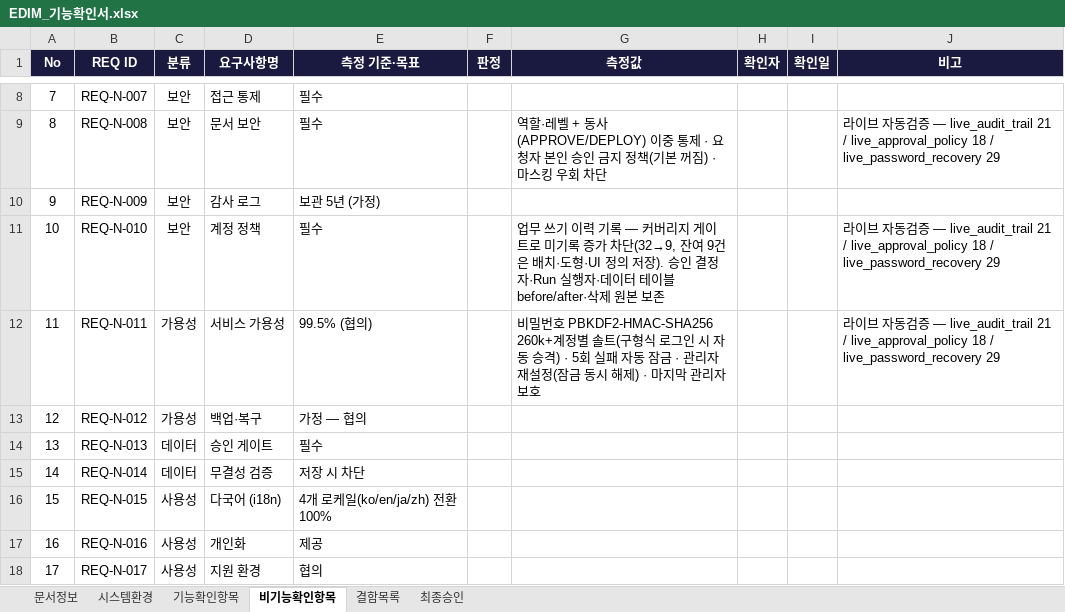
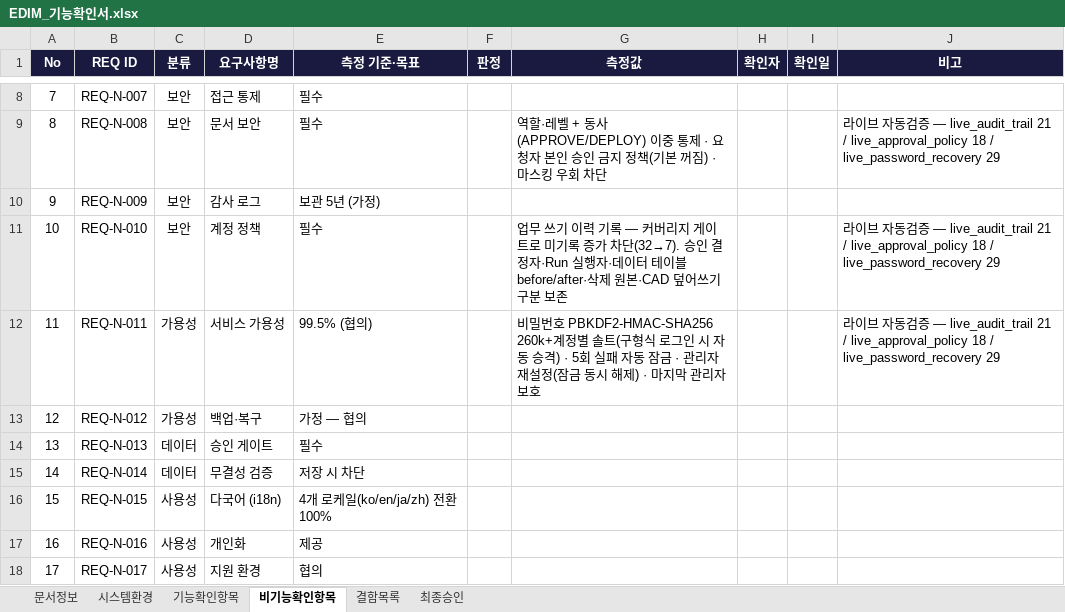
Before and after one commit to fankh/external-projects, an Excel workbook: edim-ai-blueprint/docs/03_기능확인서_FVT/EDIM_기능확인서.xlsx, sheet 비기능확인항목, drawn as a sheet; only a part is shown, gaps mark what is left out; values as stored, in another font and other column widths than the file's, no borders; the diff names each change by its address in the sheet, - before the commit and + after, or states it on an @@ line.

```diff
--- a/edim-ai-blueprint/docs/03_기능확인서_FVT/EDIM_기능확인서.xlsx (sheet 비기능확인항목)
+++ b/edim-ai-blueprint/docs/03_기능확인서_FVT/EDIM_기능확인서.xlsx (sheet 비기능확인항목)
-G11 (측정값): …가 차단(32→9, 잔여 9건은 배치·도형·UI 정의 저장). 승인 결정자·Run 실행자·데이터 테이블 before/after·삭제 원본 보존
+G11 (측정값): …가 차단(32→7). 승인 결정자·Run 실행자·데이터 테이블 before/after·삭제 원본·CAD 덮어쓰기 구분 보존
```
Also changed, not shown: edim-ai-blueprint/docs/EDIM_Launch준비상태.xlsx, 1 other file.
